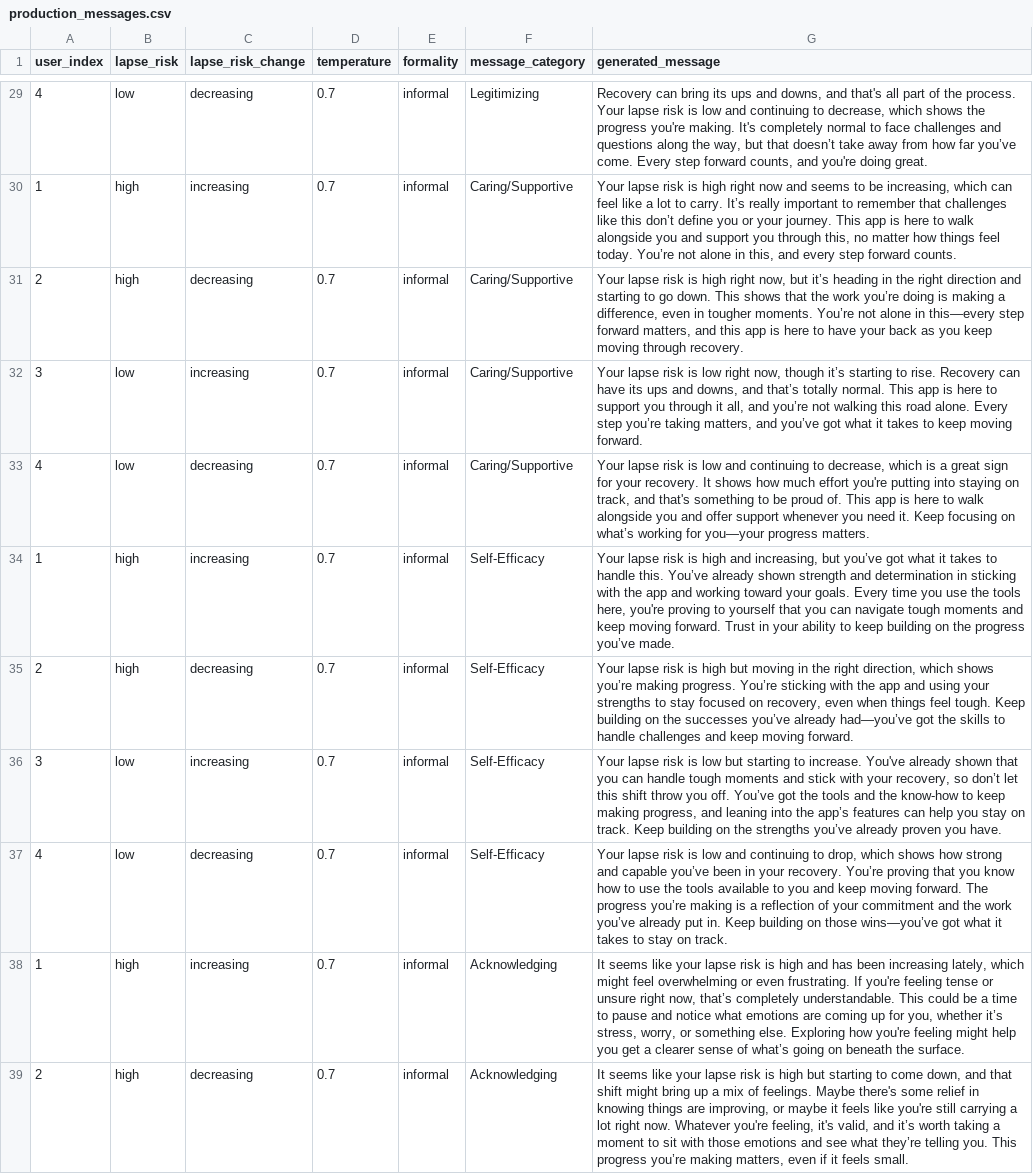
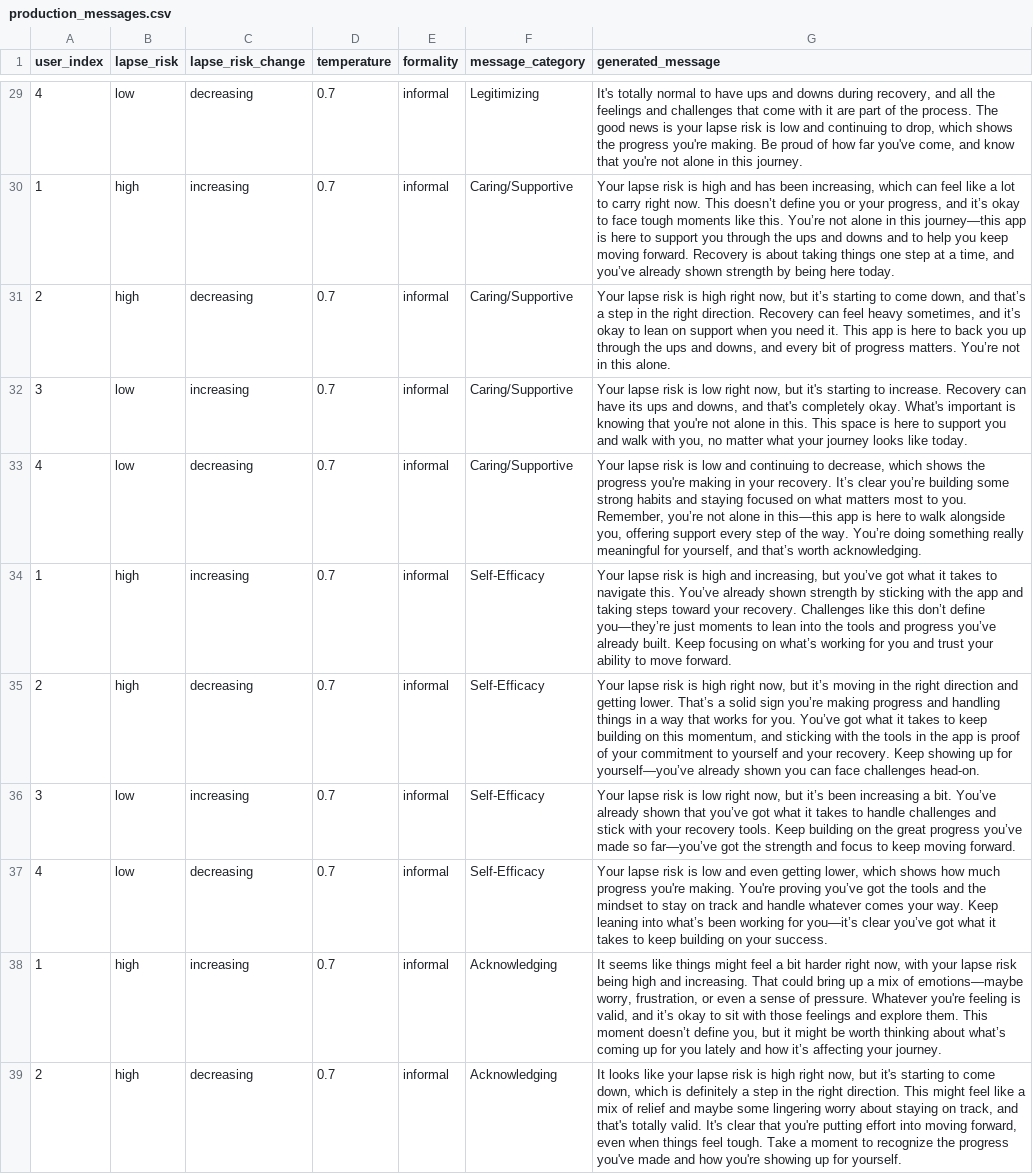
Before and after one commit to jjcurtin/study_llmpanel, a CSV file: qualtrics_panel/output/production_messages.csv, drawn as a sheet; only a part is shown, gaps mark what is left out; the diff covers the shown part only; the diff names each change by its address in the sheet, - before the commit and + after, or states it on an @@ line.

Commit message:
update messages

```diff
--- a/qualtrics_panel/output/production_messages.csv
+++ b/qualtrics_panel/output/production_messages.csv
-G29 (generated_message): Recovery can bring its ups and downs, and that's all part of the process. Your lapse risk is low and continuing to decrease, which shows the progress you're making. It's completely normal to face challenges and questions along the way, but that doesn’t take away from how far you’ve come. Every step forward counts, and you're doing great.
+G29 (generated_message): It's totally normal to have ups and downs during recovery, and all the feelings and challenges that come with it are part of the process. The good news is your lapse risk is low and continuing to drop, which shows the progress you're making. Be proud of how far you've come, and know that you're not alone in this journey.
-G30 (generated_message): …is high right now and seems to be increasing, which can feel like a lot to carry. It’s really important to remember that challenges like this don’t define you or your journey. This app is here to walk alongside you and support you through this, no matter how things feel today. You’re not alone in this, and every step forward counts.
+G30 (generated_message): …is high and has been increasing, which can feel like a lot to carry right now. This doesn’t define you or your progress, and it’s okay to face tough moments like this. You’re not alone in this journey—this app is here to support you through the ups and downs and to help you keep moving forward. Recovery is about taking things one step at a time, and you’ve already shown strength by being here today.
-G31 (generated_message): …but it’s heading in the right direction and starting to go down. This shows that the work you’re doing is making a difference, even in tougher moments. You’re not alone in this—every step forward matters, and this app is here to have your back as you keep moving through recovery.
+G31 (generated_message): …but it’s starting to come down, and that’s a step in the right direction. Recovery can feel heavy sometimes, and it’s okay to lean on support when you need it. This app is here to back you up through the ups and downs, and every bit of progress matters. You’re not in this alone.
-G32 (generated_message): …right now, though it’s starting to rise. Recovery can have its ups and downs, and that’s totally normal. This app is here to support you through it all, and you’re not walking this road alone. Every step you’re taking matters, and you’ve got what it takes to keep moving forward.
+G32 (generated_message): …right now, but it's starting to increase. Recovery can have its ups and downs, and that's completely okay. What's important is knowing that you're not alone in this. This space is here to support you and walk with you, no matter what your journey looks like today.
-G33 (generated_message): …decrease, which is a great sign for your recovery. It shows how much effort you're putting into staying on track, and that's something to be proud of. This app is here to walk alongside you and offer support whenever you need it. Keep focusing on what’s working for you—your progress matters.
+G33 (generated_message): …decrease, which shows the progress you're making in your recovery. It’s clear you’re building some strong habits and staying focused on what matters most to you. Remember, you’re not alone in this—this app is here to walk alongside you, offering support every step of the way. You’re doing something really meaningful for yourself, and that’s worth acknowledging.
-G34 (generated_message): …takes to handle this. You’ve already shown strength and determination in sticking with the app and working toward your goals. Every time you use the tools here, you're proving to yourself that you can navigate tough moments and keep moving forward. Trust in your ability to keep building on the progress you’ve made.
+G34 (generated_message): …takes to navigate this. You’ve already shown strength by sticking with the app and taking steps toward your recovery. Challenges like this don’t define you—they’re just moments to lean into the tools and progress you’ve already built. Keep focusing on what’s working for you and trust your ability to move forward.
-G35 (generated_message): …is high but moving in the right direction, which shows you’re making progress. You’re sticking with the app and using your strengths to stay focused on recovery, even when things feel tough. Keep building on the successes you’ve already had—you’ve got the skills to handle challenges and keep moving forward.
+G35 (generated_message): …is high right now, but it’s moving in the right direction and getting lower. That’s a solid sign you’re making progress and handling things in a way that works for you. You’ve got what it takes to keep building on this momentum, and sticking with the tools in the app is proof of your commitment to yourself and your recovery. Keep showing up for yourself—you’ve already shown you can face challenges head-on.
-G36 (generated_message): …is low but starting to increase. You've already shown that you can handle tough moments and stick with your recovery, so don’t let this shift throw you off. You’ve got the tools and the know-how to keep making progress, and leaning into the app’s features can help you stay on track. Keep building on the strengths you’ve already proven you have.
+G36 (generated_message): …is low right now, but it’s been increasing a bit. You’ve already shown that you’ve got what it takes to handle challenges and stick with your recovery tools. Keep building on the great progress you’ve made so far—you’ve got the strength and focus to keep moving forward.
-G37 (generated_message): …low and continuing to drop, which shows how strong and capable you’ve been in your recovery. You’re proving that you know how to use the tools available to you and keep moving forward. The progress you’re making is a reflection of your commitment and the work you’ve already put in. Keep building on those wins—you’ve got what it takes to stay on track.
+G37 (generated_message): …low and even getting lower, which shows how much progress you're making. You're proving you’ve got the tools and the mindset to stay on track and handle whatever comes your way. Keep leaning into what’s been working for you—it’s clear you’ve got what it takes to keep building on your success.
-G38 (generated_message): …seems like your lapse risk is high and has been increasing lately, which might feel overwhelming or even frustrating. If you're feeling tense or unsure right now, that’s completely understandable. This could be a time to pause and notice what emotions are coming up for you, whether it’s stress, worry, or something else. Exploring how you're feeling might help you get a clearer sense of what’s going on beneath the surface.
+G38 (generated_message): …seems like things might feel a bit harder right now, with your lapse risk being high and increasing. That could bring up a mix of emotions—maybe worry, frustration, or even a sense of pressure. Whatever you're feeling is valid, and it’s okay to sit with those feelings and explore them. This moment doesn’t define you, but it might be worth thinking about what’s coming up for you lately and how it’s affecting your journey.
-G39 (generated_message): It seems like your lapse risk is high but starting to come down, and that shift might bring up a mix of feelings. Maybe there's some relief in knowing things are improving, or maybe it feels like you're still carrying a lot right now. Whatever you're feeling, it's valid, and it’s worth taking a moment to sit with those emotions and see what they’re telling you. This progress you’re making matters, even if it feels small.
+G39 (generated_message): It looks like your lapse risk is high right now, but it's starting to come down, which is definitely a step in the right direction. This might feel like a mix of relief and maybe some lingering worry about staying on track, and that's totally valid. It's clear that you're putting effort into moving forward, even when things feel tough. Take a moment to recognize the progress you've made and how you're showing up for yourself.
```
Also changed, not shown: 37 edited cells elsewhere in this file, 3 other files.
